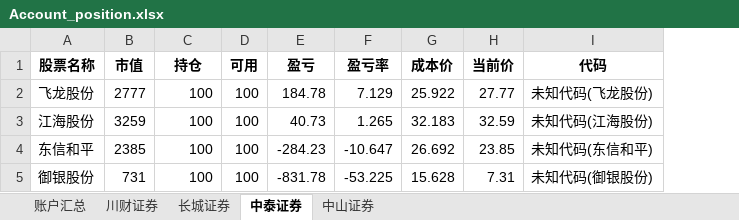
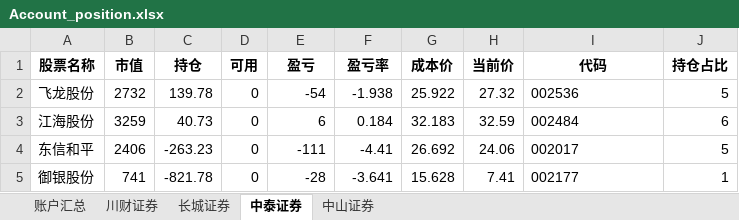
Before and after one commit to githubxander1/Investment, an Excel workbook: Investment/THS/AutoTrade/data/position/Account_position.xlsx, sheet 中泰证券, drawn as a sheet; values as stored, in another font and other column widths than the file's, no borders; the diff names each change by its address in the sheet, - before the commit and + after, or states it on an @@ line.

```diff
--- a/Investment/THS/AutoTrade/data/position/Account_position.xlsx (sheet 中泰证券)
+++ b/Investment/THS/AutoTrade/data/position/Account_position.xlsx (sheet 中泰证券)
+column J (持仓占比), rows 2-5: 5 | 6 | 5 | 1
-B2 (市值): 2777
+B2 (市值): 2732
-C2 (持仓): 100
+C2 (持仓): 139.78
-D2:D5 (可用): 100
+D2:D5 (可用): 0
-E2 (盈亏): 184.78
+E2 (盈亏): -54
-F2 (盈亏率): 7.129
+F2 (盈亏率): -1.938
-H2 (当前价): 27.77
+H2 (当前价): 27.32
-I2 (代码): 未知代码(飞龙股份)
+I2 (代码): 002536
-C3 (持仓): 100
+C3 (持仓): 40.73
-E3 (盈亏): 40.73
+E3 (盈亏): 6
-F3 (盈亏率): 1.265
+F3 (盈亏率): 0.184
-I3 (代码): 未知代码(江海股份)
+I3 (代码): 002484
-B4 (市值): 2385
+B4 (市值): 2406
-C4 (持仓): 100
+C4 (持仓): -263.23
-E4 (盈亏): -284.23
+E4 (盈亏): -111
-F4 (盈亏率): -10.647
+F4 (盈亏率): -4.41
-H4 (当前价): 23.85
+H4 (当前价): 24.06
-I4 (代码): 未知代码(东信和平)
+I4 (代码): 002017
-B5 (市值): 731
+B5 (市值): 741
-C5 (持仓): 100
+C5 (持仓): -821.78
-E5 (盈亏): -831.78
+E5 (盈亏): -28
-F5 (盈亏率): -53.225
+F5 (盈亏率): -3.641
-H5 (当前价): 7.31
+H5 (当前价): 7.41
-I5 (代码): 未知代码(御银股份)
+I5 (代码): 002177
```
Also changed, not shown: sheet 账户汇总, sheet 中山证券, sheet 川财证券, Investment/THS/AutoTrade/data/position/Combination_position.xlsx, 33 other files.
